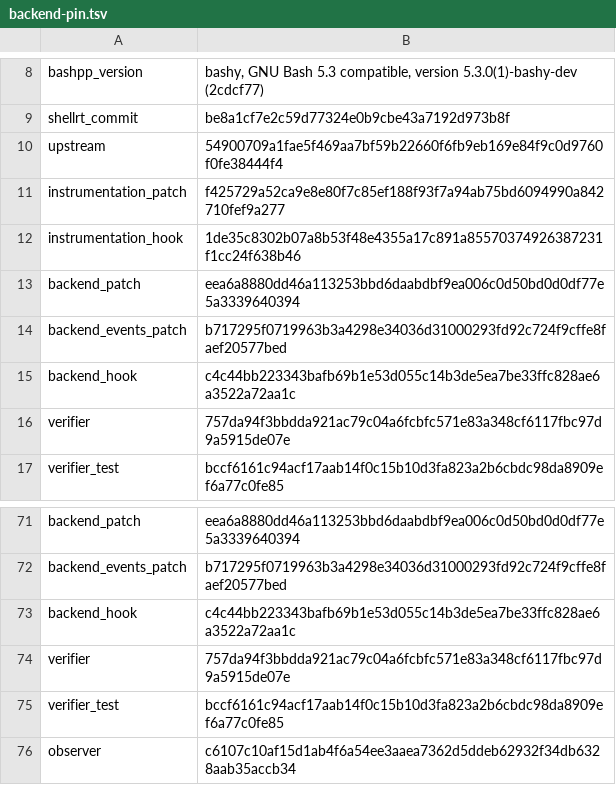
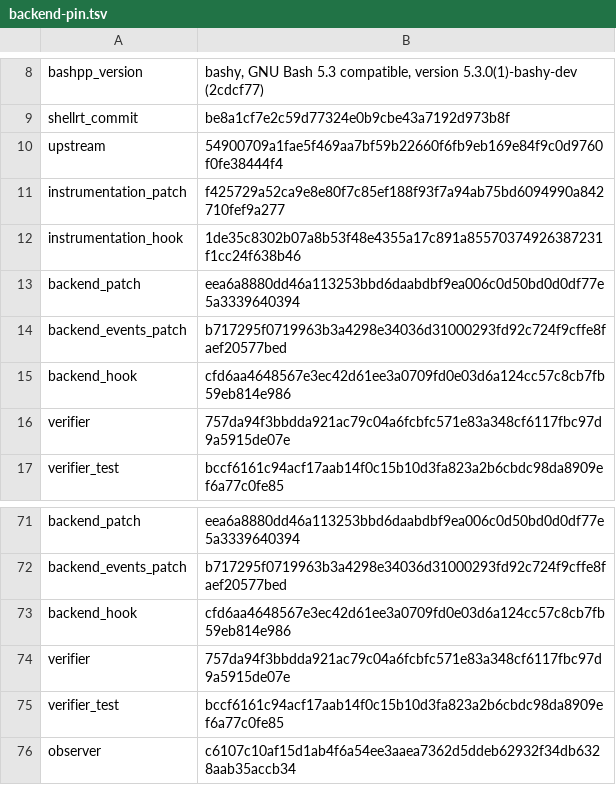
Before and after one commit to bashsharp/bashsharp-tests, a TSV file: tools/upstream-harness/backend-pin.tsv, drawn as a sheet; only a part is shown, gaps mark what is left out.

Commit message:
harness: retain native module package identities
Sprint: #200
Story: #421
Story-ID: 0a4223706347

```diff
--- a/tools/upstream-harness/backend-pin.tsv
+++ b/tools/upstream-harness/backend-pin.tsv
@@ -14,3 +14,3 @@ backend_patch	eea6a8880dd46a113253bbd6daabdbf9ea006c0d50bd0d0df77e5a3339640394
 backend_events_patch	b717295f0719963b3a4298e34036d31000293fd92c724f9cffe8faef20577bed
-backend_hook	c4c44bb223343bafb69b1e53d055c14b3de5ea7be33ffc828ae6a3522a72aa1c
+backend_hook	cfd6aa4648567e3ec42d61ee3a0709fd0e03d6a124cc57c8cb7fb59eb814e986
 verifier	757da94f3bbdda921ac79c04a6fcbfc571e83a348cf6117fbc97d9a5915de07e
@@ -72,3 +72,3 @@ backend_patch	eea6a8880dd46a113253bbd6daabdbf9ea006c0d50bd0d0df77e5a3339640394
 backend_events_patch	b717295f0719963b3a4298e34036d31000293fd92c724f9cffe8faef20577bed
-backend_hook	c4c44bb223343bafb69b1e53d055c14b3de5ea7be33ffc828ae6a3522a72aa1c
+backend_hook	cfd6aa4648567e3ec42d61ee3a0709fd0e03d6a124cc57c8cb7fb59eb814e986
 verifier	757da94f3bbdda921ac79c04a6fcbfc571e83a348cf6117fbc97d9a5915de07e
```
Also changed, not shown: 2 other files.
